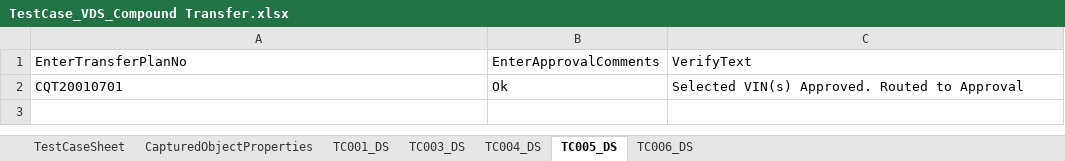
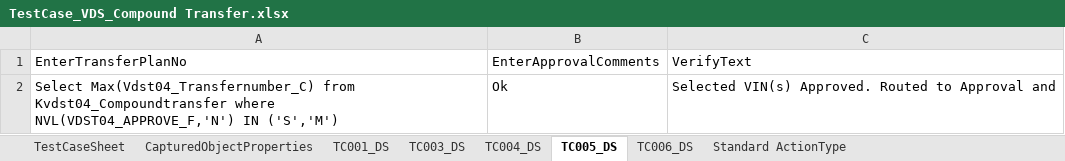
Before and after one commit to Mahesh125P/TestAutomation, an Excel workbook: src/main/resources/TestCase/VDS/TestCase_VDS_Compound Transfer.xlsx, sheet TC005_DS, drawn as a sheet; values as stored, in another font and other column widths than the file's, no borders; the diff names each change by its address in the sheet, - before the commit and + after, or states it on an @@ line.

```diff
--- a/src/main/resources/TestCase/VDS/TestCase_VDS_Compound Transfer.xlsx (sheet TC005_DS)
+++ b/src/main/resources/TestCase/VDS/TestCase_VDS_Compound Transfer.xlsx (sheet TC005_DS)
+sheet tab: Standard ActionType
-A2: CQT20010701
+A2: Select Max(Vdst04_Transfernumber_C) from Kvdst04_Compoundtransfer where NVL(VDST04_APPROVE_F,'N') IN ('S','M')
-C2: …to Approval
+C2: …to Approval and
```
Also changed, not shown: sheet CapturedObjectProperties, sheet TestCaseSheet, sheet TC003_DS, sheet TC004_DS, sheet TC006_DS, formulas that keep their value, src/main/resources/TestCase/VDS/TestCase_VDS_Transfer Route.xlsx, 3 other files.
